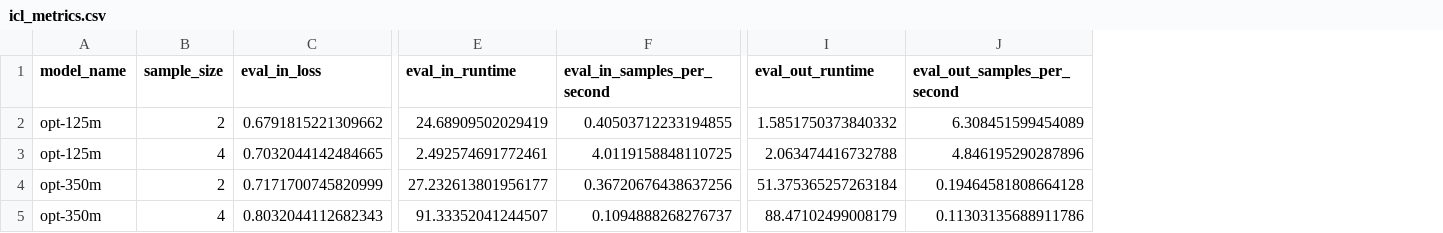
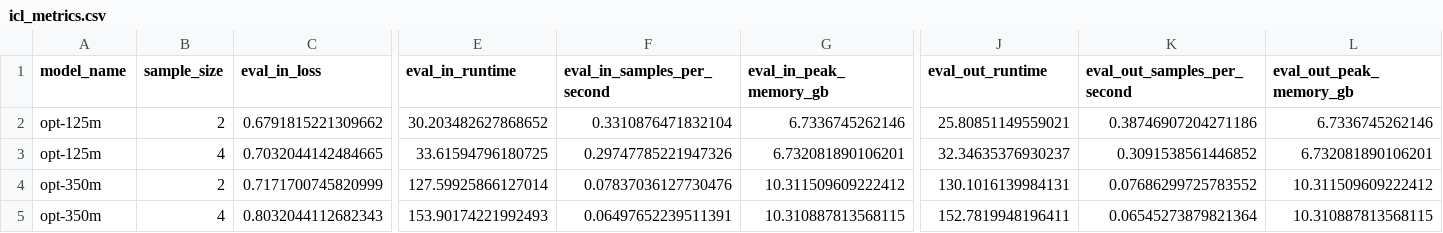
Before and after one commit to jmcc5/llm-finetuning, a CSV file: logs/icl_metrics.csv, drawn as a sheet; only a part is shown, gaps mark what is left out; addresses are those after the commit; the diff names each change by its address in the sheet, - before the commit and + after, or states it on an @@ line.

```diff
--- a/logs/icl_metrics.csv
+++ b/logs/icl_metrics.csv
+column G (eval_in_peak_memory_gb), rows 2-5: 6.7336745262146 | 6.732081890106201 | 10.311509609222412 | 10.310887813568115
+column L (eval_out_peak_memory_gb), rows 2-5: 6.7336745262146 | 6.732081890106201 | 10.311509609222412 | 10.310887813568115
-E2 (eval_in_runtime): 24.68909502029419
+E2 (eval_in_runtime): 30.203482627868652
-F2 (eval_in_samples_per_second): 0.40503712233194855
+F2 (eval_in_samples_per_second): 0.3310876471832104
-J2 (eval_out_runtime): 1.5851750373840332
+J2 (eval_out_runtime): 25.80851149559021
-K2 (eval_out_samples_per_second): 6.308451599454089
+K2 (eval_out_samples_per_second): 0.38746907204271186
-E3 (eval_in_runtime): 2.492574691772461
+E3 (eval_in_runtime): 33.61594796180725
-F3 (eval_in_samples_per_second): 4.0119158848110725
+F3 (eval_in_samples_per_second): 0.29747785221947326
-J3 (eval_out_runtime): 2.063474416732788
+J3 (eval_out_runtime): 32.34635376930237
-K3 (eval_out_samples_per_second): 4.846195290287896
+K3 (eval_out_samples_per_second): 0.3091538561446852
-E4 (eval_in_runtime): 27.232613801956177
+E4 (eval_in_runtime): 127.59925866127014
-F4 (eval_in_samples_per_second): 0.36720676438637256
+F4 (eval_in_samples_per_second): 0.07837036127730476
-J4 (eval_out_runtime): 51.375365257263184
+J4 (eval_out_runtime): 130.1016139984131
-K4 (eval_out_samples_per_second): 0.19464581808664128
+K4 (eval_out_samples_per_second): 0.07686299725783552
-E5 (eval_in_runtime): 91.33352041244507
+E5 (eval_in_runtime): 153.90174221992493
-F5 (eval_in_samples_per_second): 0.1094888268276737
+F5 (eval_in_samples_per_second): 0.06497652239511391
-J5 (eval_out_runtime): 88.47102499008179
+J5 (eval_out_runtime): 152.7819948196411
-K5 (eval_out_samples_per_second): 0.11303135688911786
+K5 (eval_out_samples_per_second): 0.06545273879821364
```
Also changed, not shown: 1 other file.
